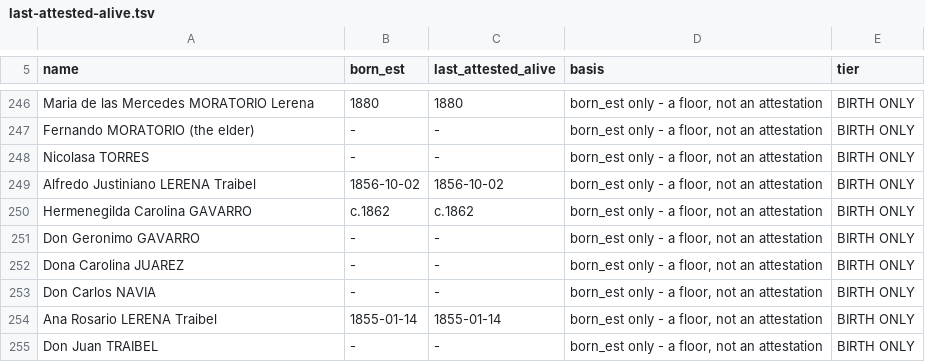
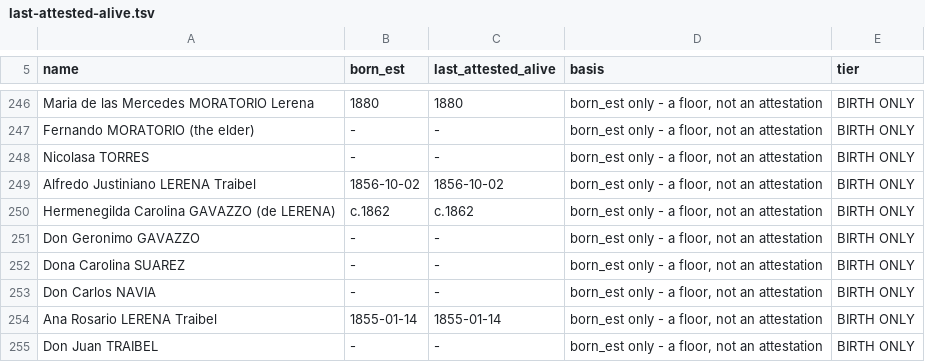
Before and after one commit to daviddef/TheLerena, a TSV file: data/last-attested-alive.tsv, drawn as a sheet; only a part is shown, gaps mark what is left out.

```diff
--- a/data/last-attested-alive.tsv
+++ b/data/last-attested-alive.tsv
@@ -249,5 +249,5 @@ Nicolasa TORRES	-	-	born_est only - a floor, not an attestation	BIRTH ONLY
 Alfredo Justiniano LERENA Traibel	1856-10-02	1856-10-02	born_est only - a floor, not an attestation	BIRTH ONLY
-Hermenegilda Carolina GAVARRO	c.1862	c.1862	born_est only - a floor, not an attestation	BIRTH ONLY
-Don Geronimo GAVARRO	-	-	born_est only - a floor, not an attestation	BIRTH ONLY
-Dona Carolina JUAREZ	-	-	born_est only - a floor, not an attestation	BIRTH ONLY
+Hermenegilda Carolina GAVAZZO (de LERENA)	c.1862	c.1862	born_est only - a floor, not an attestation	BIRTH ONLY
+Don Geronimo GAVAZZO	-	-	born_est only - a floor, not an attestation	BIRTH ONLY
+Dona Carolina SUAREZ	-	-	born_est only - a floor, not an attestation	BIRTH ONLY
 Don Carlos NAVIA	-	-	born_est only - a floor, not an attestation	BIRTH ONLY
```
Also changed, not shown: data/1892-alfredo-lerena-marriage.tsv, data/corrections.tsv, 10 other files.
